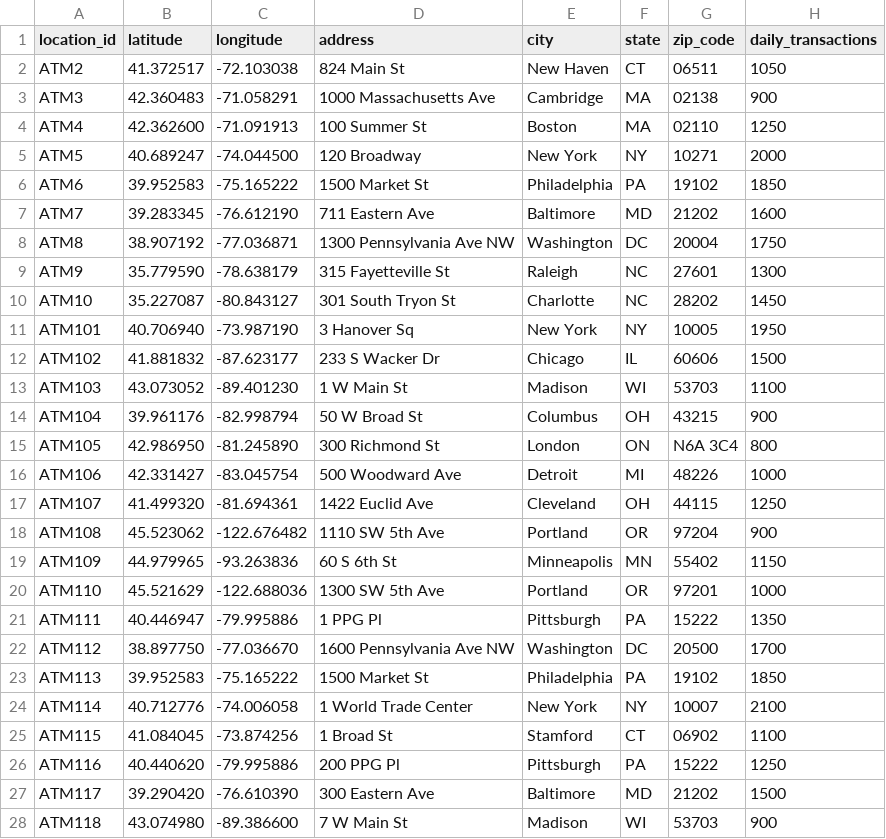
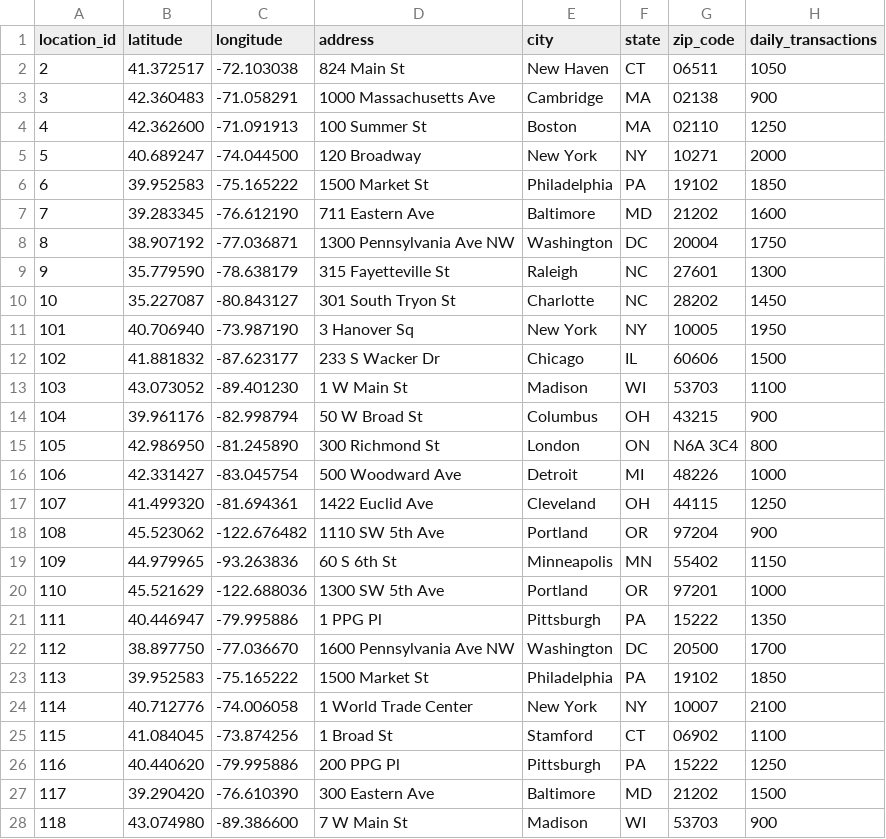
Before and after one commit to mvfolino68/terraform-aws-confluent-cloud-atm-usage, a CSV file: postgres/atm/data/atm_locations.csv, drawn as a sheet; only a part is shown; the diff covers the shown part only.

Commit message:
update data and sql

```diff
--- a/postgres/atm/data/atm_locations.csv
+++ b/postgres/atm/data/atm_locations.csv
@@ -1,28 +1,28 @@
 location_id,latitude,longitude,address,city,state,zip_code,daily_transactions
-ATM2,41.372517,-72.103038,824 Main St,New Haven,CT,06511,1050
-ATM3,42.360483,-71.058291,1000 Massachusetts Ave,Cambridge,MA,02138,900
-ATM4,42.362600,-71.091913,100 Summer St,Boston,MA,02110,1250
-ATM5,40.689247,-74.044500,120 Broadway,New York,NY,10271,2000
-ATM6,39.952583,-75.165222,1500 Market St,Philadelphia,PA,19102,1850
-ATM7,39.283345,-76.612190,711 Eastern Ave,Baltimore,MD,21202,1600
-ATM8,38.907192,-77.036871,1300 Pennsylvania Ave NW,Washington,DC,20004,1750
-ATM9,35.779590,-78.638179,315 Fayetteville St,Raleigh,NC,27601,1300
-ATM10,35.227087,-80.843127,301 South Tryon St,Charlotte,NC,28202,1450
-ATM101,40.706940,-73.987190,3 Hanover Sq,New York,NY,10005,1950
-ATM102,41.881832,-87.623177,233 S Wacker Dr,Chicago,IL,60606,1500
-ATM103,43.073052,-89.401230,1 W Main St,Madison,WI,53703,1100
-ATM104,39.961176,-82.998794,50 W Broad St,Columbus,OH,43215,900
-ATM105,42.986950,-81.245890,300 Richmond St,London,ON,N6A 3C4,800
-ATM106,42.331427,-83.045754,500 Woodward Ave,Detroit,MI,48226,1000
-ATM107,41.499320,-81.694361,1422 Euclid Ave,Cleveland,OH,44115,1250
-ATM108,45.523062,-122.676482,1110 SW 5th Ave,Portland,OR,97204,900
-ATM109,44.979965,-93.263836,60 S 6th St,Minneapolis,MN,55402,1150
-ATM110,45.521629,-122.688036,1300 SW 5th Ave,Portland,OR,97201,1000
-ATM111,40.446947,-79.995886,1 PPG Pl,Pittsburgh,PA,15222,1350
-ATM112,38.897750,-77.036670,1600 Pennsylvania Ave NW,Washington,DC,20500,1700
-ATM113,39.952583,-75.165222,1500 Market St,Philadelphia,PA,19102,1850
-ATM114,40.712776,-74.006058,1 World Trade Center,New York,NY,10007,2100
-ATM115,41.084045,-73.874256,1 Broad St,Stamford,CT,06902,1100
-ATM116,40.440620,-79.995886,200 PPG Pl,Pittsburgh,PA,15222,1250
-ATM117,39.290420,-76.610390,300 Eastern Ave,Baltimore,MD,21202,1500
-ATM118,43.074980,-89.386600,7 W Main St,Madison,WI,53703,900
+2,41.372517,-72.103038,824 Main St,New Haven,CT,06511,1050
+3,42.360483,-71.058291,1000 Massachusetts Ave,Cambridge,MA,02138,900
+4,42.362600,-71.091913,100 Summer St,Boston,MA,02110,1250
+5,40.689247,-74.044500,120 Broadway,New York,NY,10271,2000
+6,39.952583,-75.165222,1500 Market St,Philadelphia,PA,19102,1850
+7,39.283345,-76.612190,711 Eastern Ave,Baltimore,MD,21202,1600
+8,38.907192,-77.036871,1300 Pennsylvania Ave NW,Washington,DC,20004,1750
+9,35.779590,-78.638179,315 Fayetteville St,Raleigh,NC,27601,1300
+10,35.227087,-80.843127,301 South Tryon St,Charlotte,NC,28202,1450
+101,40.706940,-73.987190,3 Hanover Sq,New York,NY,10005,1950
+102,41.881832,-87.623177,233 S Wacker Dr,Chicago,IL,60606,1500
+103,43.073052,-89.401230,1 W Main St,Madison,WI,53703,1100
+104,39.961176,-82.998794,50 W Broad St,Columbus,OH,43215,900
+105,42.986950,-81.245890,300 Richmond St,London,ON,N6A 3C4,800
+106,42.331427,-83.045754,500 Woodward Ave,Detroit,MI,48226,1000
+107,41.499320,-81.694361,1422 Euclid Ave,Cleveland,OH,44115,1250
+108,45.523062,-122.676482,1110 SW 5th Ave,Portland,OR,97204,900
+109,44.979965,-93.263836,60 S 6th St,Minneapolis,MN,55402,1150
+110,45.521629,-122.688036,1300 SW 5th Ave,Portland,OR,97201,1000
+111,40.446947,-79.995886,1 PPG Pl,Pittsburgh,PA,15222,1350
+112,38.897750,-77.036670,1600 Pennsylvania Ave NW,Washington,DC,20500,1700
+113,39.952583,-75.165222,1500 Market St,Philadelphia,PA,19102,1850
+114,40.712776,-74.006058,1 World Trade Center,New York,NY,10007,2100
+115,41.084045,-73.874256,1 Broad St,Stamford,CT,06902,1100
+116,40.440620,-79.995886,200 PPG Pl,Pittsburgh,PA,15222,1250
+117,39.290420,-76.610390,300 Eastern Ave,Baltimore,MD,21202,1500
+118,43.074980,-89.386600,7 W Main St,Madison,WI,53703,900
```
Also changed, not shown: 23 edited cells elsewhere in this file, 1 other file.
